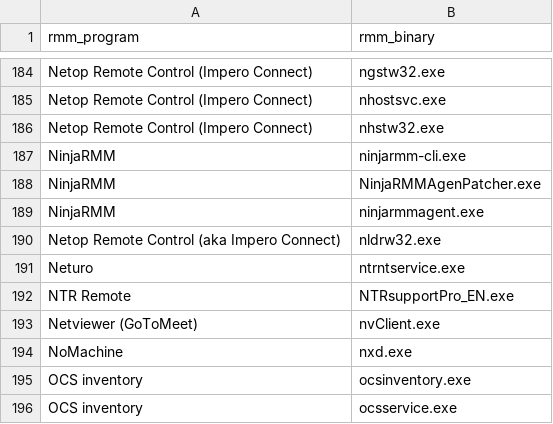
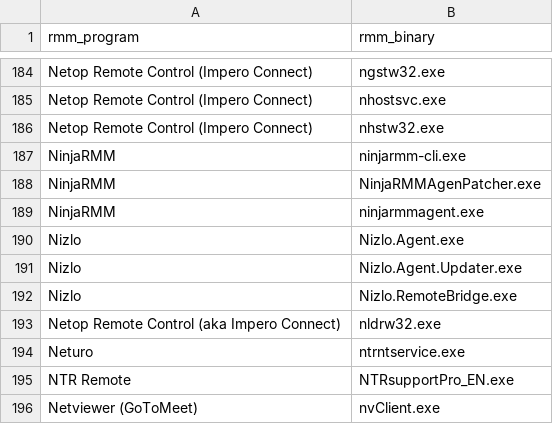
Before and after one commit to CrowdStrike/logscale-community-content, a CSV file: Misc/crwd_live_rmm/rmm_list.csv, drawn as a sheet; only a part is shown, gaps mark what is left out; the shorter side is filled out with more unchanged rows.

Commit message:
Add Nizlo RMM indicators (#126)
Co-authored-by: Kip Ecklund <kip@nizlo.com>

```diff
--- a/Misc/crwd_live_rmm/rmm_list.csv
+++ b/Misc/crwd_live_rmm/rmm_list.csv
@@ -189,2 +189,5 @@ NinjaRMM,NinjaRMMAgenPatcher.exe
 NinjaRMM,ninjarmmagent.exe
+Nizlo,Nizlo.Agent.exe
+Nizlo,Nizlo.Agent.Updater.exe
+Nizlo,Nizlo.RemoteBridge.exe
 Netop Remote Control (aka Impero Connect),nldrw32.exe
```
Also changed, not shown: Misc/crwd_live_rmm/rmm_domains.csv, Misc/crwd_live_rmm/rmm_tools.csv.
